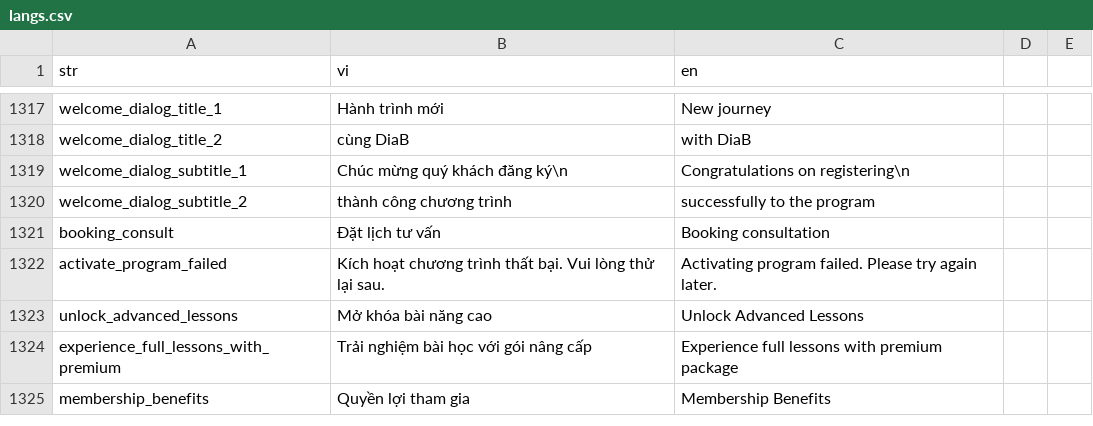
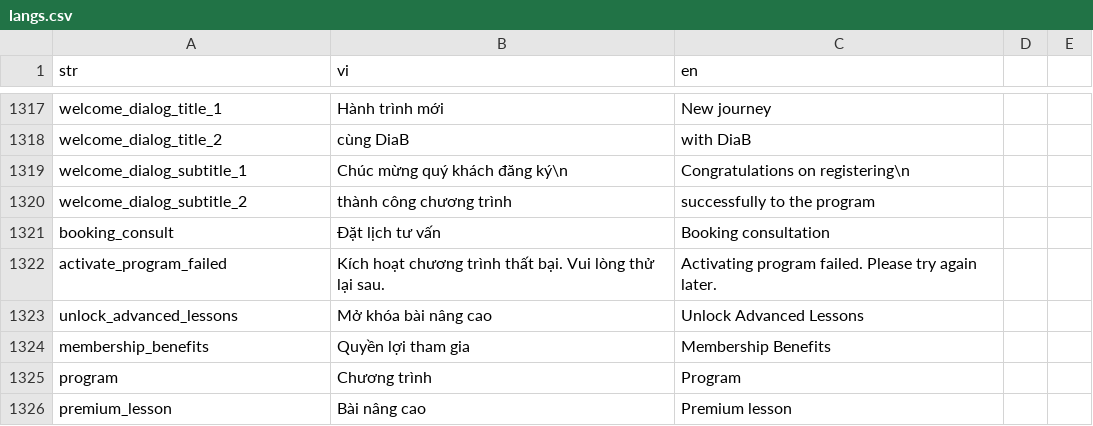
Before and after one commit to diab-machine-2/diab-flutter-mobile, a CSV file: lib/res/translations/langs.csv, drawn as a sheet; only a part is shown, gaps mark what is left out; removed rows and columns are numbered as before the commit, all else as after; the diff names each change by its address in the sheet, - before the commit and + after, or states it on an @@ line.

Commit message:
update UI locked lesson redirect paywall

```diff
--- a/lib/res/translations/langs.csv
+++ b/lib/res/translations/langs.csv
-B1323 (vi): Mở khóa bài năng cao
+B1323 (vi): Mở khóa bài nâng cao
-row 1324: experience_full_lessons_with_premium | Trải nghiệm bài học với gói nâng cấp | Experience full lessons with premium package
+row 1325: program | Chương trình | Program
+row 1326: premium_lesson | Bài nâng cao | Premium lesson
```
Also changed, not shown: 13 other files.
